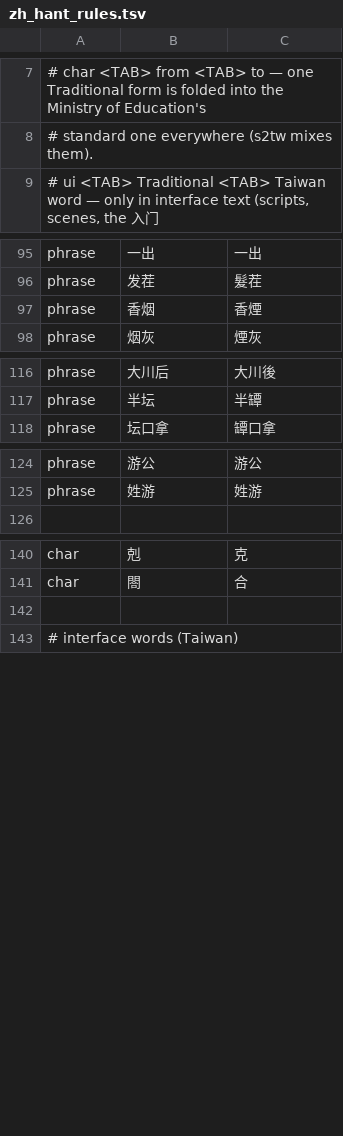
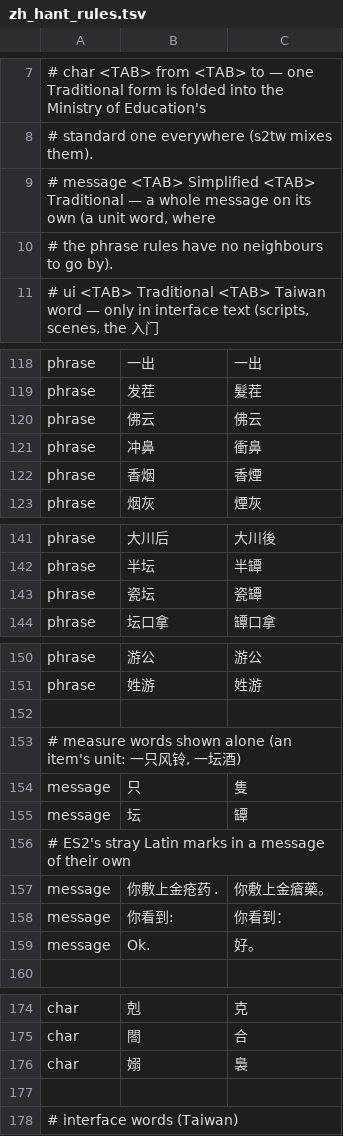
Before and after one commit to Toxicccxz/eastern-stories-godot, a TSV file: tools/l10n/zh_hant_rules.tsv, drawn as a sheet; only a part is shown, gaps mark what is left out; the diff covers the shown part only; the diff names each change by its address in the sheet, - before the commit and + after, or states it on an @@ line.

```diff
--- a/tools/l10n/zh_hant_rules.tsv
+++ b/tools/l10n/zh_hant_rules.tsv
+row 9: # message <TAB> Simplified <TAB> Traditional — a whole message on its own (a unit word, where
+row 10: # the phrase rules have no neighbours to go by).
+row 120: phrase | 佛云 | 佛云
+row 121: phrase | 冲鼻 | 衝鼻
+row 143: phrase | 瓷坛 | 瓷罈
+row 152: (empty)
+row 153: # measure words shown alone (an item's unit: 一只风铃, 一坛酒)
+row 154: message | 只 | 隻
+row 155: message | 坛 | 罈
+row 156: # ES2's stray Latin marks in a message of their own
+row 157: message | 你敷上金疮药 . | 你敷上金瘡藥。
+row 158: message | 你看到: | 你看到：
+row 159: message | Ok. | 好。
+row 176: char | 嫋 | 裊
```
Also changed, not shown: 21 added rows and 2 edited cells elsewhere in this file, 4 other files.
